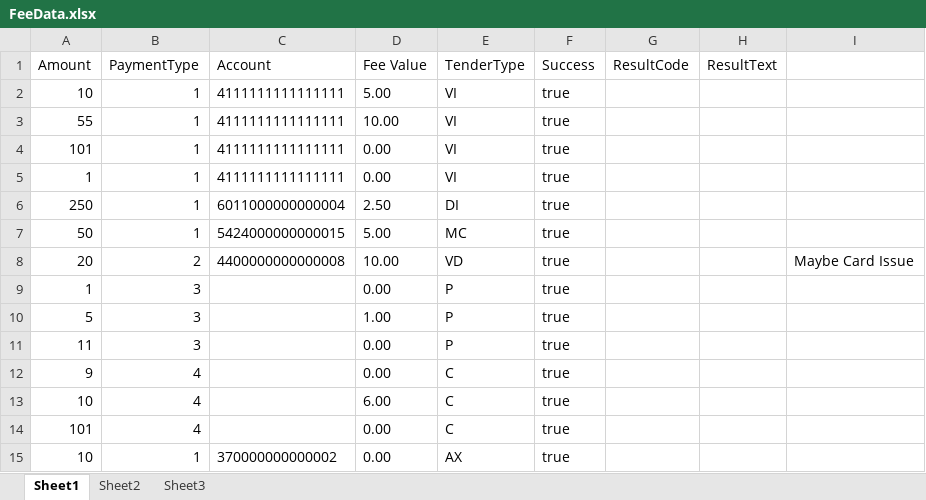
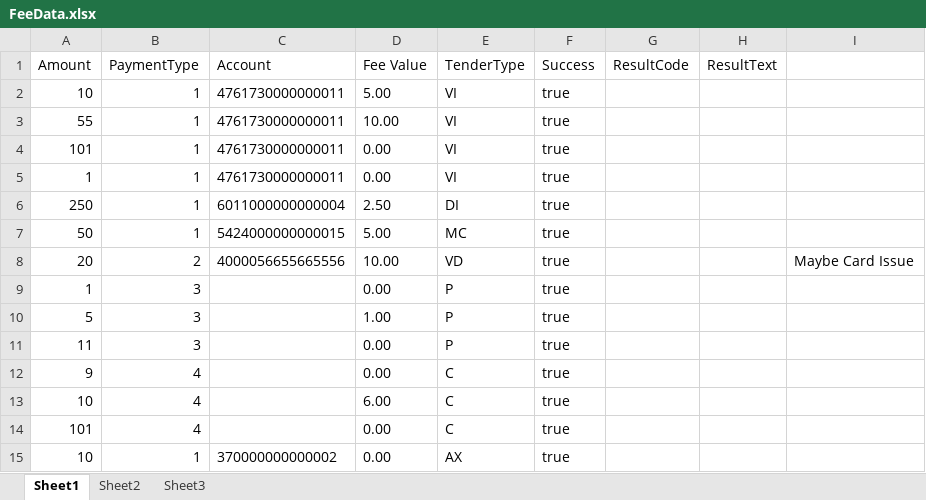
Before and after one commit to dcusend/SoapUITestData, an Excel workbook: FeeData.xlsx, sheet Sheet1, drawn as a sheet; values as stored, in another font and other column widths than the file's, no borders; the diff names each change by its address in the sheet, - before the commit and + after, or states it on an @@ line.

Commit message:
Changed Card Numbers for FeeData

```diff
--- a/FeeData.xlsx (sheet Sheet1)
+++ b/FeeData.xlsx (sheet Sheet1)
-C2:C5 (Account): 4111111111111111
+C2:C5 (Account): 4761730000000011
-C8 (Account): 4400000000000008
+C8 (Account): 4000056655665556
```
Also changed, not shown: AdvIVRStoredPM.xlsx, TransactionStatusLookup.xlsx.
